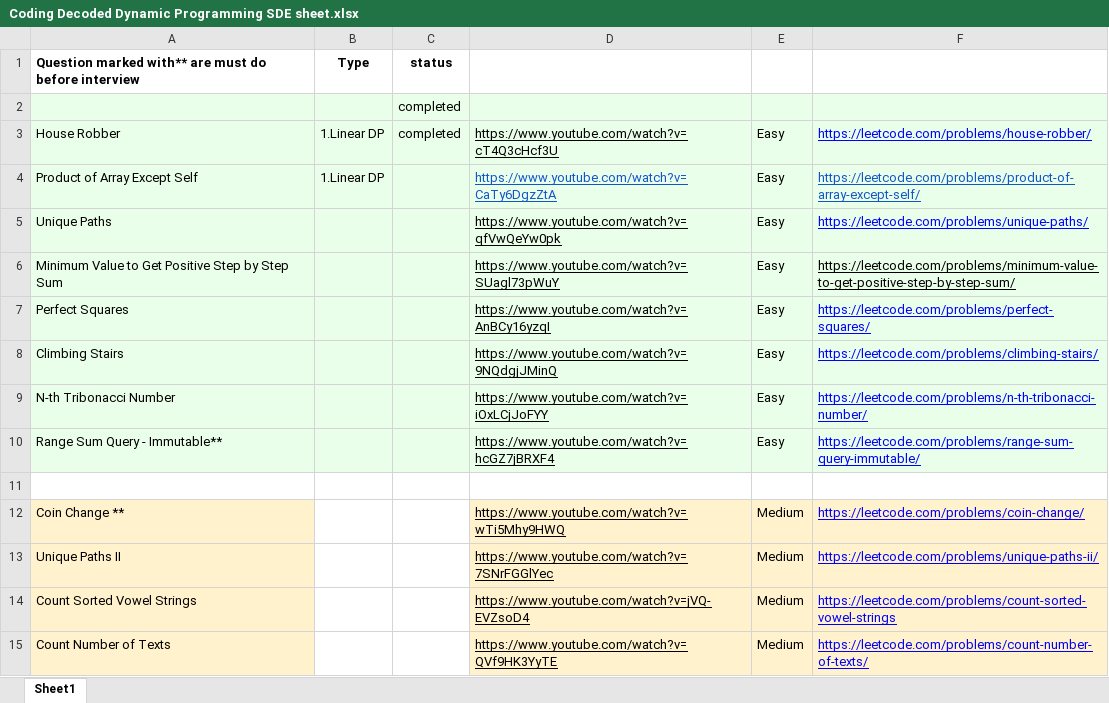
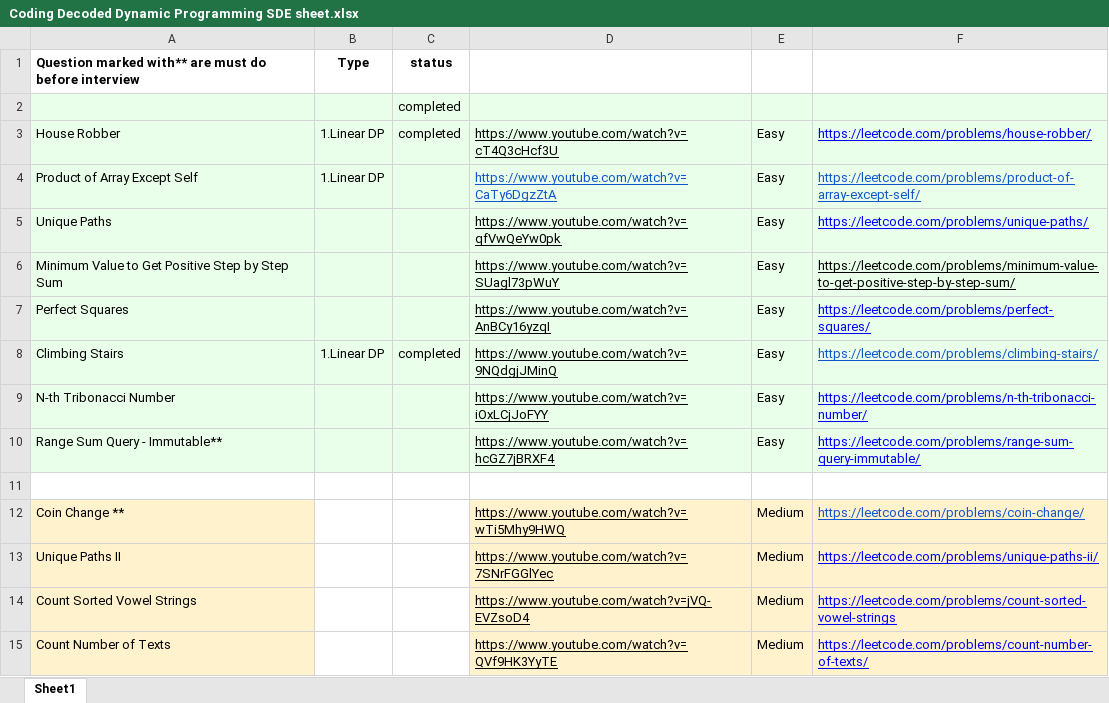
Before and after one commit to ramcassini/mad-on-dsa, an Excel workbook: src/main/resources/Coding Decoded Dynamic Programming SDE sheet.xlsx, sheet Sheet1, drawn as a sheet; only a part is shown; values as stored, in another font and other column widths than the file's, no borders; the diff names each change by its address in the sheet, - before the commit and + after, or states it on an @@ line.

```diff
--- a/src/main/resources/Coding Decoded Dynamic Programming SDE sheet.xlsx (sheet Sheet1)
+++ b/src/main/resources/Coding Decoded Dynamic Programming SDE sheet.xlsx (sheet Sheet1)
-B8: (empty)
+B8: 1.Linear DP
-C8: (empty)
+C8: completed
-F8 text colour: #0000FF
+F8 text colour: #1155CC
-F12 text colour: #0000FF
+F12 text colour: #1155CC
```
Also changed, not shown: 3 other files.
